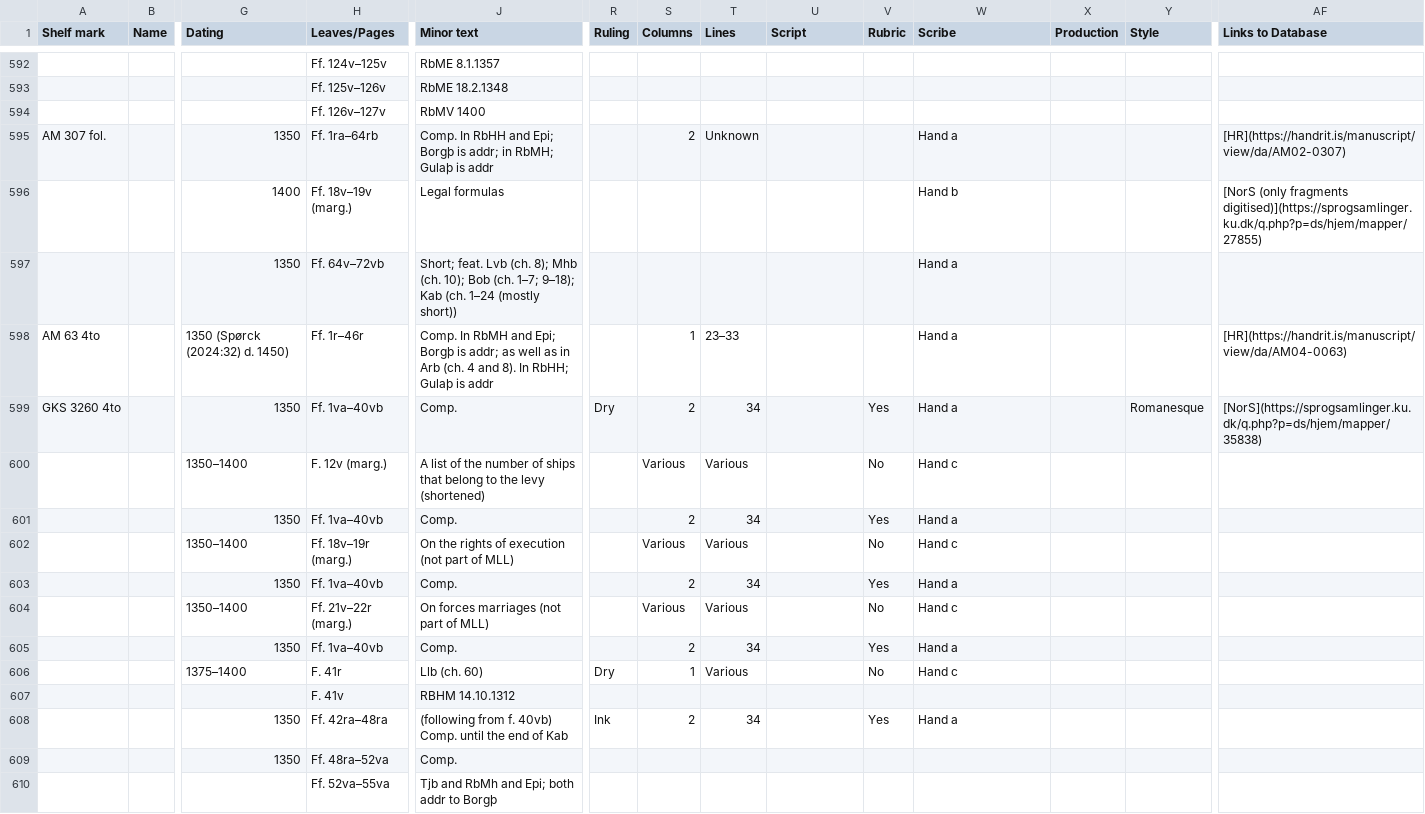
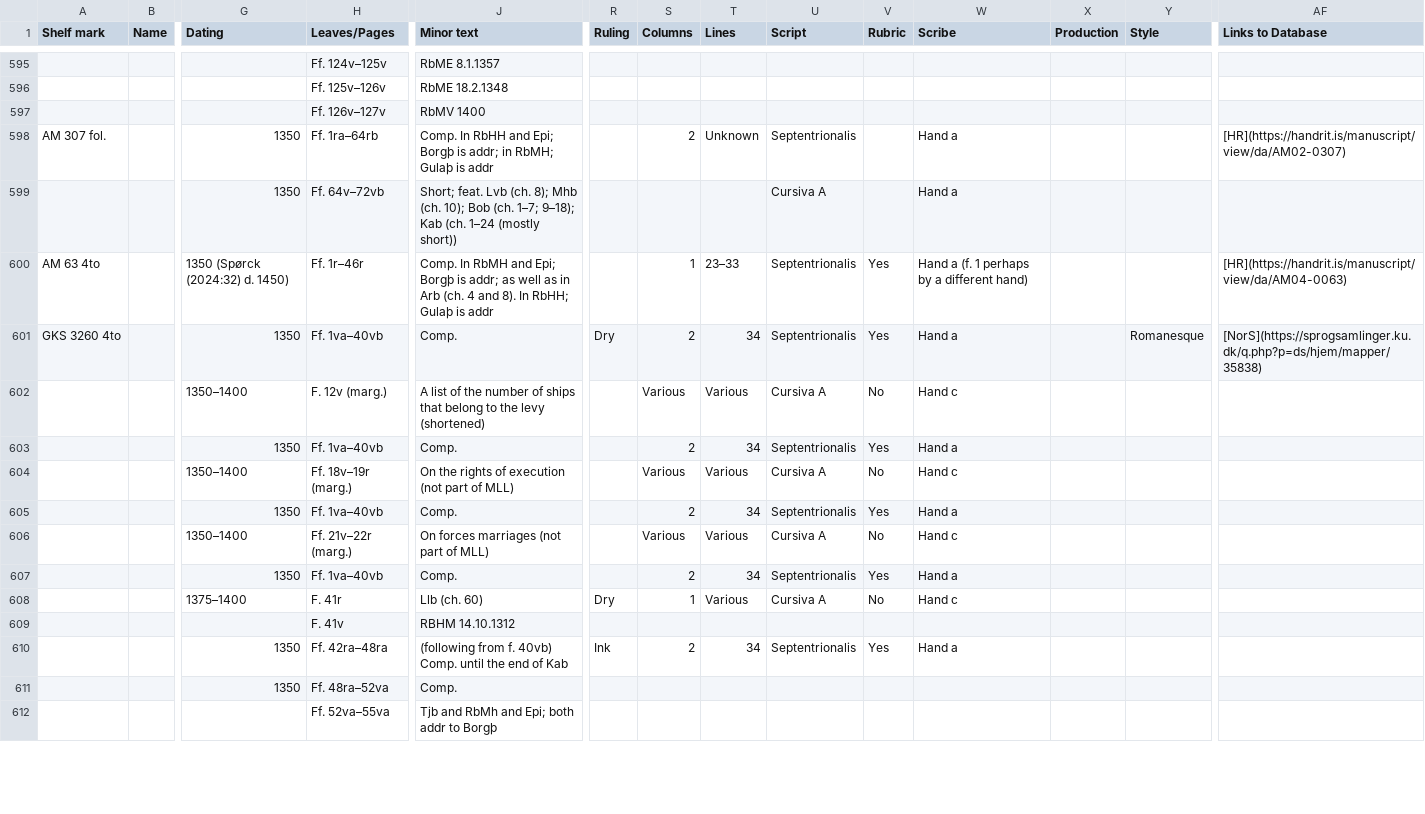
Before and after one commit to NordicLawBooks/database, a TSV file: data/Metadata_Norw_raw.tsv, drawn as a sheet; only a part is shown, gaps mark what is left out; removed rows and columns are numbered as before the commit, all else as after; rows hold the shown columns only; the diff covers the shown part only; the diff names each change by its address in the sheet, - before the commit and + after, or states it on an @@ line.

```diff
--- a/data/Metadata_Norw_raw.tsv
+++ b/data/Metadata_Norw_raw.tsv
-U598 (Script): (empty)
+U598 (Script): Septentrionalis
-row 596:  |  | 1400 | Ff. 18v–19v (marg.) | Legal formulas |  |  |  |  |  | Hand b |  |  | [NorS (only fragments digitised)](https://sprogsamlinger.ku.dk/q.php?p=ds/hjem/mapper/27855)
-U599 (Script): (empty)
+U599 (Script): Cursiva A
-U600:U601 (Script): (empty)
+U600:U601 (Script): Septentrionalis
-V600 (Rubric): (empty)
+V600 (Rubric): Yes
-W600 (Scribe): Hand a
+W600 (Scribe): Hand a (f. 1 perhaps by a different hand)
-U602 (Script): (empty)
+U602 (Script): Cursiva A
-U603 (Script): (empty)
+U603 (Script): Septentrionalis
-U604 (Script): (empty)
+U604 (Script): Cursiva A
-U605 (Script): (empty)
+U605 (Script): Septentrionalis
-U606 (Script): (empty)
+U606 (Script): Cursiva A
-U607 (Script): (empty)
+U607 (Script): Septentrionalis
-U608 (Script): (empty)
+U608 (Script): Cursiva A
-U610 (Script): (empty)
+U610 (Script): Septentrionalis
```
Also changed, not shown: 3 added rows and 161 edited cells elsewhere in this file, data/Metadata_Dan_raw.tsv, data/Metadata_Isl_raw.tsv, 12 other files.
